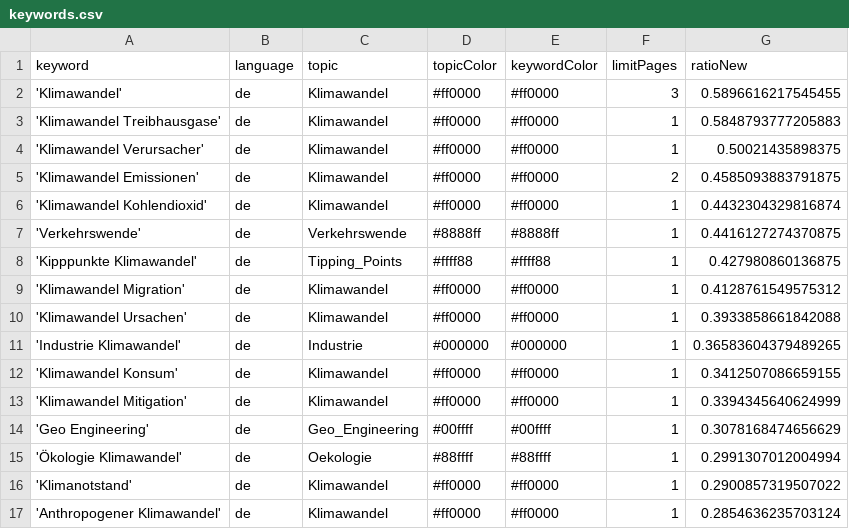
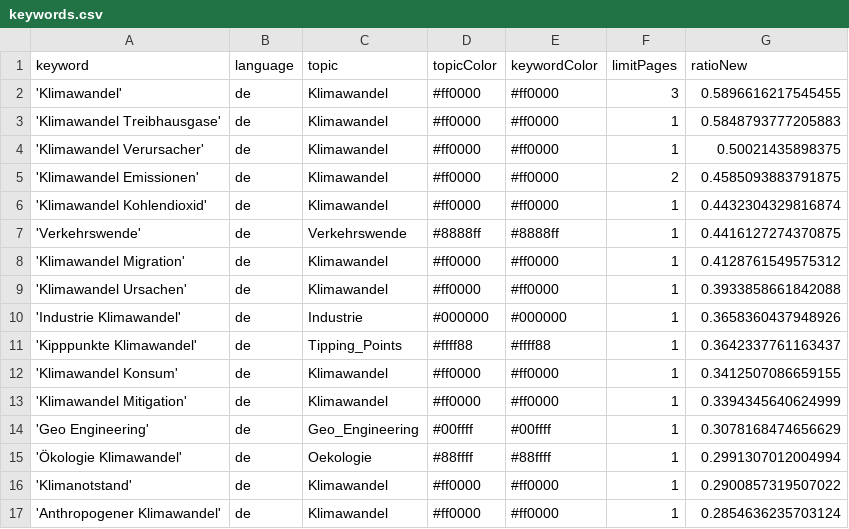
Before and after one commit to claba-news/climateIsComing, a CSV file: keywords.csv, drawn as a sheet; only a part is shown.

Commit message:
Commit from GitHub Actions (harvest:0.0)

```diff
--- a/keywords.csv
+++ b/keywords.csv
@@ -7,6 +7,6 @@ keyword,language,topic,topicColor,keywordColor,limitPages,ratioNew
 'Verkehrswende',de,Verkehrswende,#8888ff,#8888ff,1,0.4416127274370875
-'Kipppunkte Klimawandel',de,Tipping_Points,#ffff88,#ffff88,1,0.427980860136875
 'Klimawandel Migration',de,Klimawandel,#ff0000,#ff0000,1,0.4128761549575312
 'Klimawandel Ursachen',de,Klimawandel,#ff0000,#ff0000,1,0.3933858661842088
-'Industrie Klimawandel',de,Industrie,#000000,#000000,1,0.36583604379489265
+'Industrie Klimawandel',de,Industrie,#000000,#000000,1,0.3658360437948926
+'Kipppunkte Klimawandel',de,Tipping_Points,#ffff88,#ffff88,1,0.3642337761163437
 'Klimawandel Konsum',de,Klimawandel,#ff0000,#ff0000,1,0.3412507086659155
```
